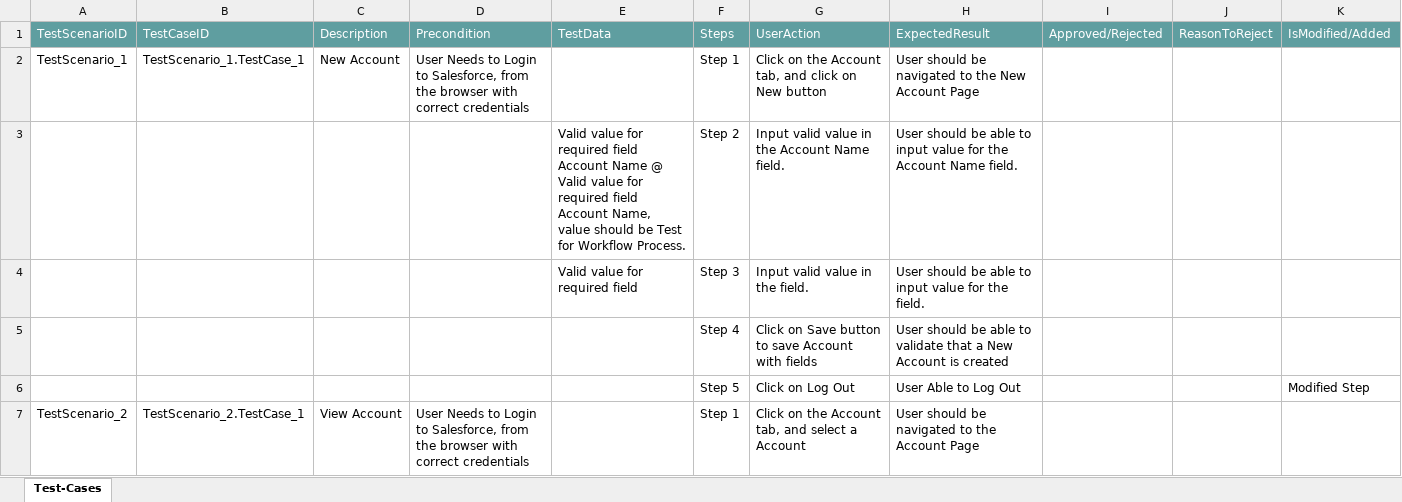
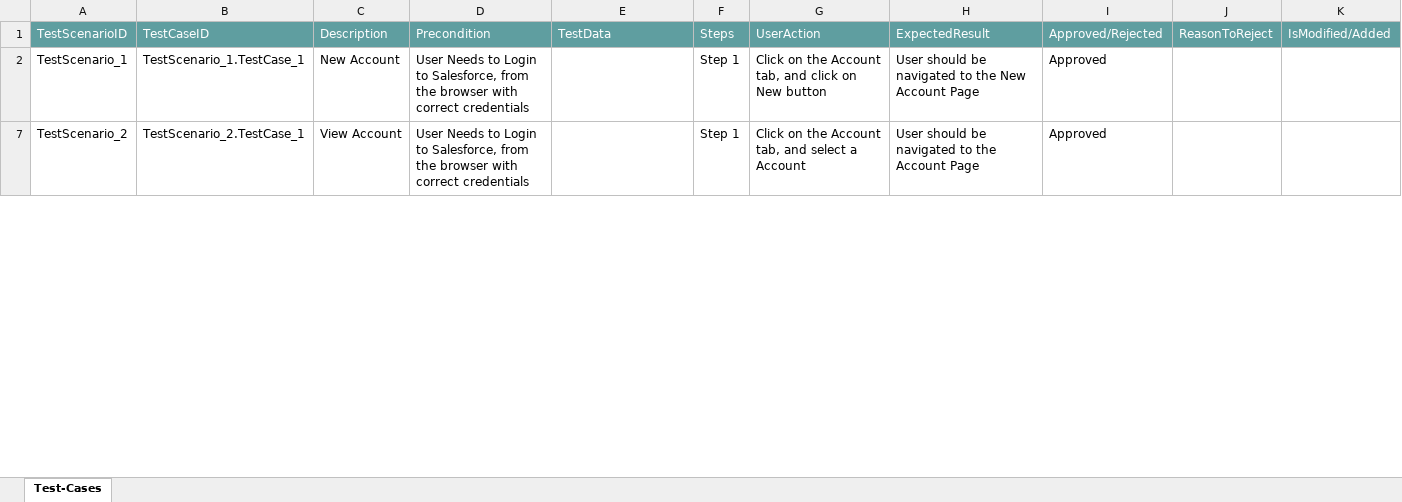
Before and after one commit to ShaikMohamedIrfan/TESTSNAPR5, an Excel workbook: NewDummy.xlsx, sheet Test-Cases, drawn as a sheet; only a part is shown; values as stored, in another font and other column widths than the file's, no borders; table styles not drawn; the diff covers the shown part only; the diff names each change by its address in the sheet, - before the commit and + after, or states it on an @@ line.

Commit message:
Add files via upload

```diff
--- a/NewDummy.xlsx (sheet Test-Cases)
+++ b/NewDummy.xlsx (sheet Test-Cases)
-I2: (empty)
+I2: Approved
@@ row 3 hidden:  |  |  |  | Valid value for required field Account Name @ Valid value for required field Account Name, value should be Test for Workflow Process. | Step 2 | Input valid value in the Account Name field. | User should be able to input value for the Account Name field. @@
@@ row 4 hidden:  |  |  |  | Valid value for required field | Step 3 | Input valid value in the field. | User should be able to input value for the field. @@
@@ row 5 hidden:  |  |  |  |  | Step 4 | Click on Save button to save Account with fields | User should be able to validate that a New Account is created @@
@@ row 6 hidden:  |  |  |  |  | Step 5 | Click on Log Out | User Able to Log Out |  |  | Modified Step @@
-I7: (empty)
+I7: Approved
```
Also changed, not shown: 4 hidden or unhidden rows and 1 edited cell elsewhere in this sheet.
